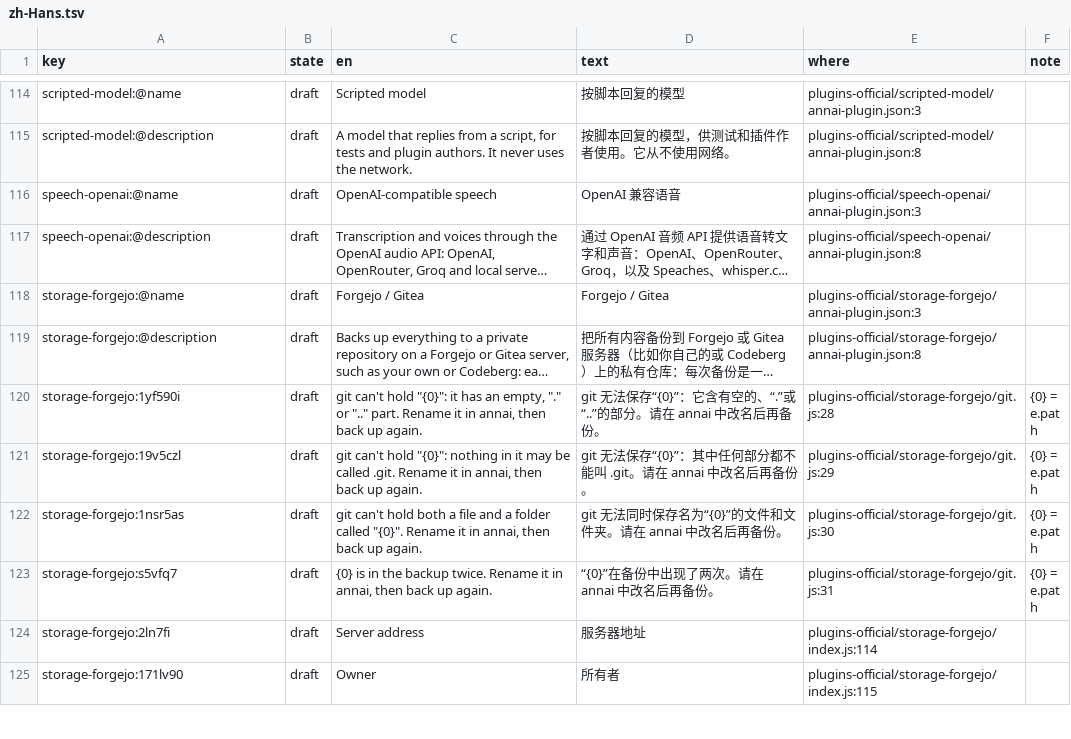
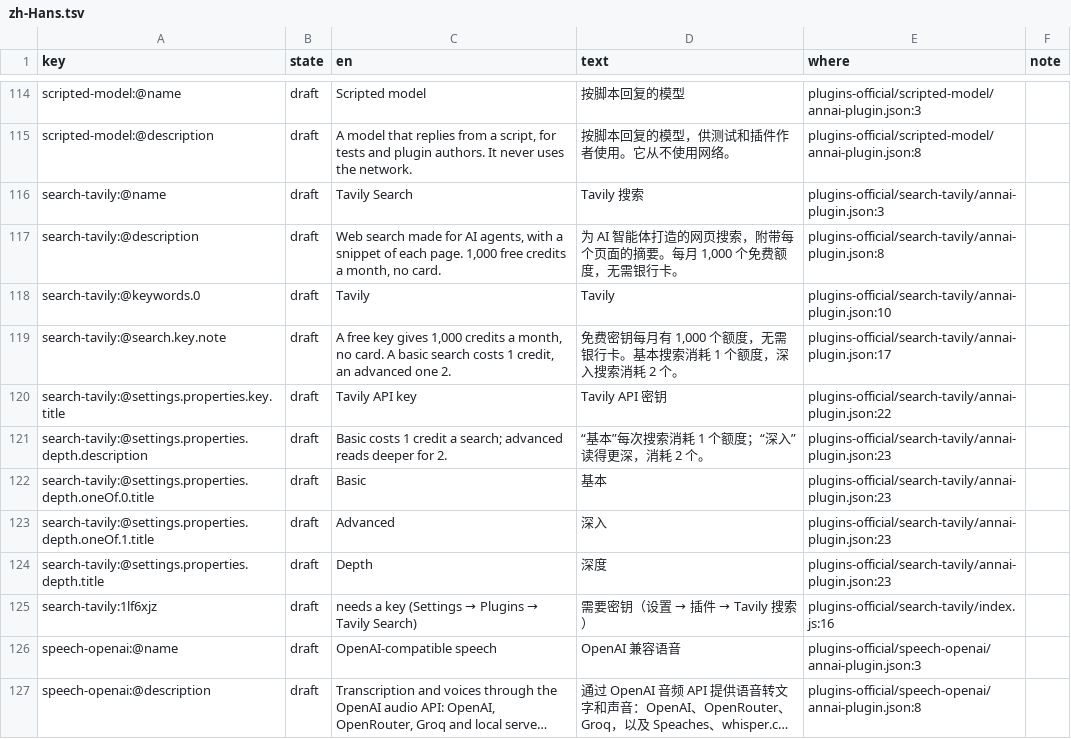
Before and after one commit to annai-guide/annai, a TSV file: l10n/zh-Hans.tsv, drawn as a sheet; only a part is shown, gaps mark what is left out; the shorter side is filled out with more unchanged rows; long unchanged cells end in …; the diff names each change by its address in the sheet, - before the commit and + after, or states it on an @@ line.

```diff
--- a/l10n/zh-Hans.tsv
+++ b/l10n/zh-Hans.tsv
+row 116: search-tavily:@name | draft | Tavily Search | Tavily 搜索 | plugins-official/search-tavily/annai-plugin.json:3
+row 117: search-tavily:@description | draft | Web search made for AI agents, with a snippet of each page. 1,000 free credits a month, no card. | 为 AI 智能体打造的网页搜索，附带每个页面的摘要。每月 1,000 个免费额度，无需银行卡。 | plugins-official/search-tavily/annai-plugin.json:8
+row 118: search-tavily:@keywords.0 | draft | Tavily | Tavily | plugins-official/search-tavily/annai-plugin.json:10
+row 119: search-tavily:@search.key.note | draft | A free key gives 1,000 credits a month, no card. A basic search costs 1 credit, an advanced one 2. | 免费密钥每月有 1,000 个额度，无需银行卡。基本搜索消耗 1 个额度，深入搜索消耗 2 个。 | plugins-official/search-tavily/annai-plugin.json:17
+row 120: search-tavily:@settings.properties.key.title | draft | Tavily API key | Tavily API 密钥 | plugins-official/search-tavily/annai-plugin.json:22
+row 121: search-tavily:@settings.properties.depth.description | draft | Basic costs 1 credit a search; advanced reads deeper for 2. | “基本”每次搜索消耗 1 个额度；“深入”读得更深，消耗 2 个。 | plugins-official/search-tavily/annai-plugin.json:23
+row 122: search-tavily:@settings.properties.depth.oneOf.0.title | draft | Basic | 基本 | plugins-official/search-tavily/annai-plugin.json:23
+row 123: search-tavily:@settings.properties.depth.oneOf.1.title | draft | Advanced | 深入 | plugins-official/search-tavily/annai-plugin.json:23
+row 124: search-tavily:@settings.properties.depth.title | draft | Depth | 深度 | plugins-official/search-tavily/annai-plugin.json:23
+row 125: search-tavily:1lf6xjz | draft | needs a key (Settings → Plugins → Tavily Search) | 需要密钥（设置 → 插件 → Tavily 搜索） | plugins-official/search-tavily/index.js:16
```
Also changed, not shown: l10n/ja.tsv, 8 other files.
